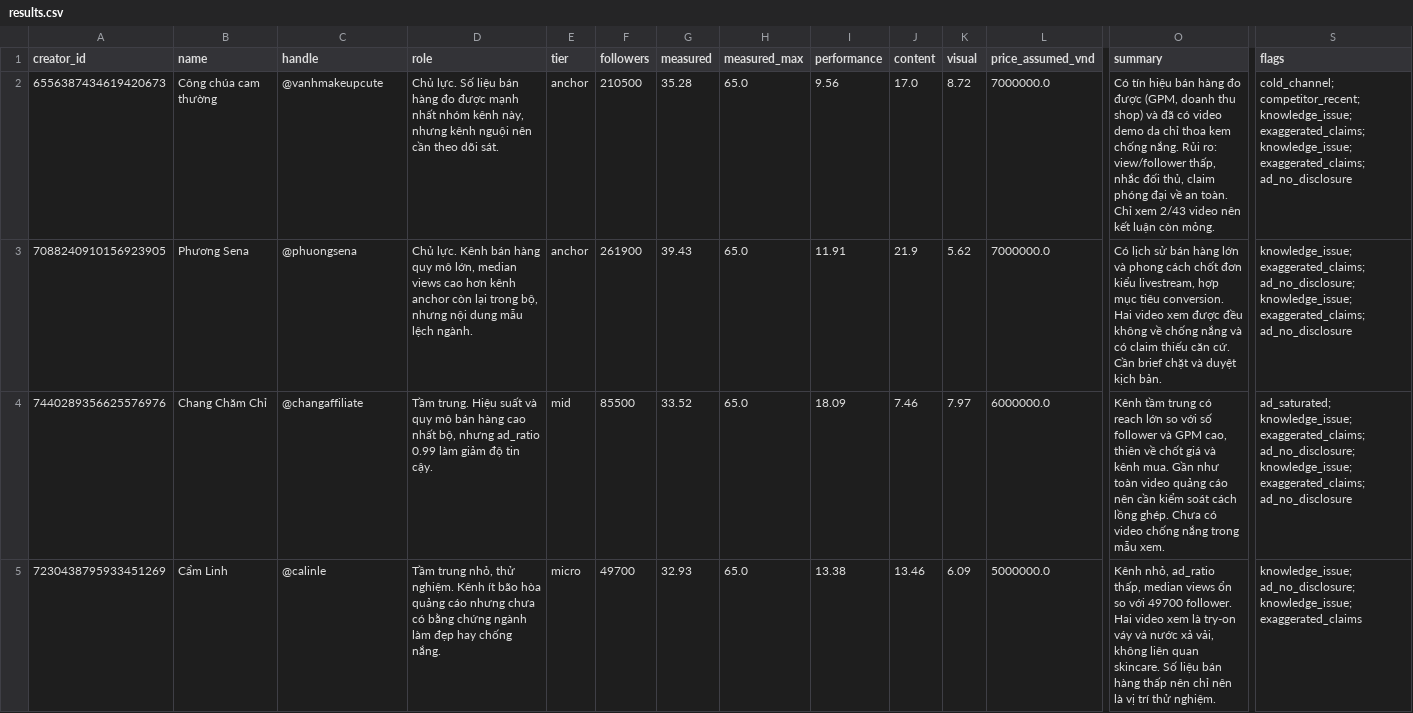
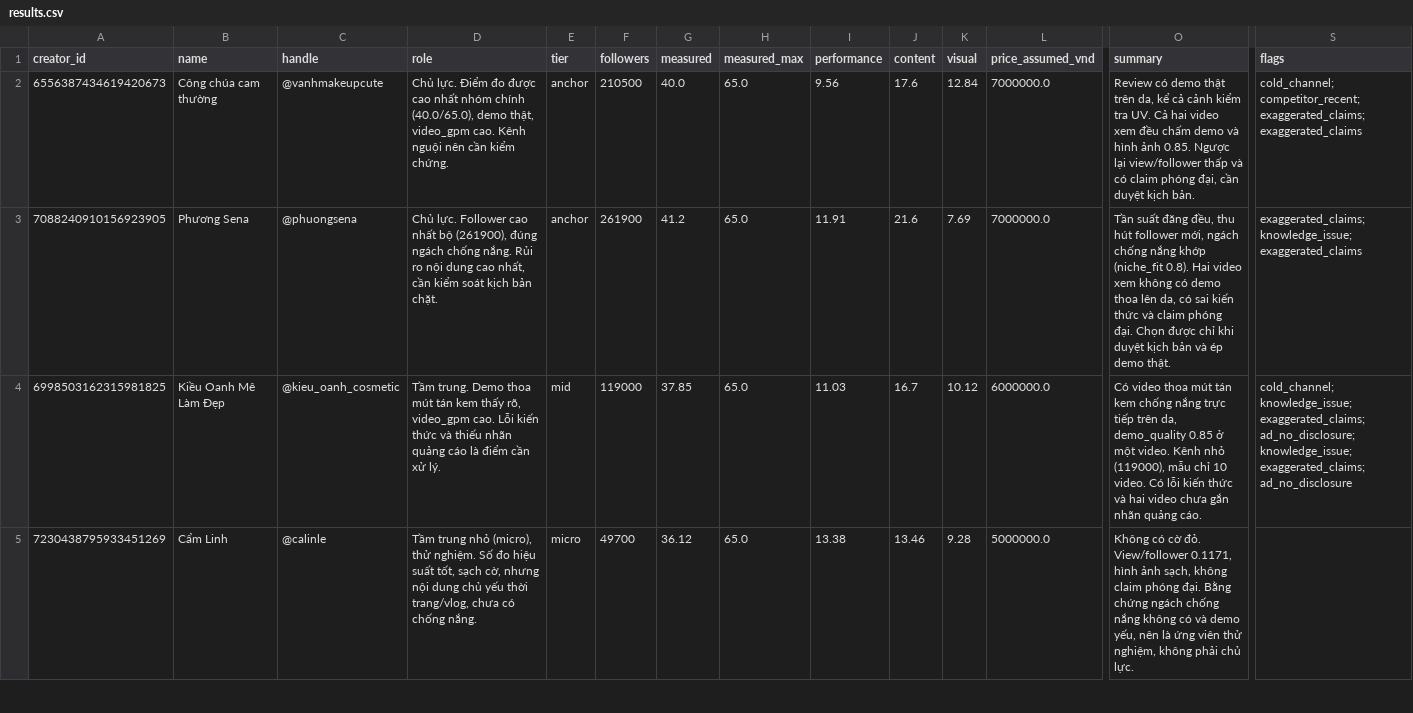
Before and after one commit to hi3n/KOC-agent, a CSV file: reports/results.csv, drawn as a sheet; only a part is shown, gaps mark what is left out; removed rows and columns are numbered as before the commit, all else as after; rows hold the shown columns only; the diff covers the shown part only; the diff names each change by its address in the sheet, - before the commit and + after, or states it on an @@ line.

Commit message:
feat: true multimodal vision S4, agentic vision self-correction, off-niche damping & updated reports

```diff
--- a/reports/results.csv
+++ b/reports/results.csv
-D2 (role): Chủ lực. Số liệu bán hàng đo được mạnh nhất nhóm kênh này, nhưng kênh nguội nên cần theo dõi sát.
+D2 (role): Chủ lực. Điểm đo được cao nhất nhóm chính (40.0/65.0), demo thật, video_gpm cao. Kênh nguội nên cần kiểm chứng.
-G2 (measured): 35.28
+G2 (measured): 40.0
-J2 (content): 17.0
+J2 (content): 17.6
-K2 (visual): 8.72
+K2 (visual): 12.84
-O2 (summary): Có tín hiệu bán hàng đo được (GPM, doanh thu shop) và đã có video demo da chỉ thoa kem chống nắng. Rủi ro: view/follower thấp, nhắc đối thủ, claim phóng đại về an toàn. Chỉ xem 2/43 video nên kết luận còn mỏng.
+O2 (summary): Review có demo thật trên da, kể cả cảnh kiểm tra UV. Cả hai video xem đều chấm demo và hình ảnh 0.85. Ngược lại view/follower thấp và có claim phóng đại, cần duyệt kịch bản.
-S2 (flags): cold_channel; competitor_recent; knowledge_issue; exaggerated_claims; knowledge_issue; exaggerated_claims; ad_no_disclosure
+S2 (flags): cold_channel; competitor_recent; exaggerated_claims; exaggerated_claims
-D3 (role): Chủ lực. Kênh bán hàng quy mô lớn, median views cao hơn kênh anchor còn lại trong bộ, nhưng nội dung mẫu lệch ngành.
+D3 (role): Chủ lực. Follower cao nhất bộ (261900), đúng ngách chống nắng. Rủi ro nội dung cao nhất, cần kiểm soát kịch bản chặt.
-G3 (measured): 39.43
+G3 (measured): 41.2
-J3 (content): 21.9
+J3 (content): 21.6
-K3 (visual): 5.62
+K3 (visual): 7.69
-O3 (summary): Có lịch sử bán hàng lớn và phong cách chốt đơn kiểu livestream, hợp mục tiêu conversion. Hai video xem được đều không về chống nắng và có claim thiếu căn cứ. Cần brief chặt và duyệt kịch bản.
+O3 (summary): Tần suất đăng đều, thu hút follower mới, ngách chống nắng khớp (niche_fit 0.8). Hai video xem không có demo thoa lên da, có sai kiến thức và claim phóng đại. Chọn được chỉ khi duyệt kịch bản và ép demo thật.
-S3 (flags): knowledge_issue; exaggerated_claims; ad_no_disclosure; knowledge_issue; exaggerated_claims; ad_no_disclosure
+S3 (flags): exaggerated_claims; knowledge_issue; exaggerated_claims
-row 4: 7440289356625576976 | Chang Chăm Chỉ | @changaffiliate | Tầm trung. Hiệu suất và quy mô bán hàng cao nhất bộ, nhưng ad_ratio 0.99 làm giảm độ tin cậy. | mid | 85500 | 33.52 | 65.0 | 18.09 | 7.46 | 7.97 | 6000000.0 | Kênh tầm trung có reach lớn so với số follower và GPM cao, thiên về chốt giá và kênh mua. Gần như toàn video quảng cáo nên cần kiểm soát cách lồng ghép. Chưa có video chống nắng trong mẫu xem. | ad_saturated; knowledge_issue; exaggerated_claims; ad_no_disclosure; knowledge_issue; exaggerated_claims; ad_no_disclosure
+row 4: 6998503162315981825 | Kiều Oanh Mê Làm Đẹp | @kieu_oanh_cosmetic | Tầm trung. Demo thoa mút tán kem thấy rõ, video_gpm cao. Lỗi kiến thức và thiếu nhãn quảng cáo là điểm cần xử lý. | mid | 119000 | 37.85 | 65.0 | 11.03 | 16.7 | 10.12 | 6000000.0 | Có video thoa mút tán kem chống nắng trực tiếp trên da, demo_quality 0.85 ở một video. Kênh nhỏ (119000), mẫu chỉ 10 video. Có lỗi kiến thức và hai video chưa gắn nhãn quảng cáo. | cold_channel; knowledge_issue; exaggerated_claims; ad_no_disclosure; knowledge_issue; exaggerated_claims; ad_no_disclosure
-D5 (role): Tầm trung nhỏ, thử nghiệm. Kênh ít bão hòa quảng cáo nhưng chưa có bằng chứng ngành làm đẹp hay chống nắng.
+D5 (role): Tầm trung nhỏ (micro), thử nghiệm. Số đo hiệu suất tốt, sạch cờ, nhưng nội dung chủ yếu thời trang/vlog, chưa có chống nắng.
-G5 (measured): 32.93
+G5 (measured): 36.12
-K5 (visual): 6.09
+K5 (visual): 9.28
-O5 (summary): Kênh nhỏ, ad_ratio thấp, median views ổn so với 49700 follower. Hai video xem là try-on váy và nước xả vải, không liên quan skincare. Số liệu bán hàng thấp nên chỉ nên là vị trí thử nghiệm.
+O5 (summary): Không có cờ đỏ. View/follower 0.1171, hình ảnh sạch, không claim phóng đại. Bằng chứng ngách chống nắng không có và demo yếu, nên là ứng viên thử nghiệm, không phải chủ lực.
-S5 (flags): knowledge_issue; ad_no_disclosure; knowledge_issue; exaggerated_claims
+S5 (flags): (empty)
```
Also changed, not shown: 1 added row, 1 removed row and 11 edited cells elsewhere in this file, 18 other files.
